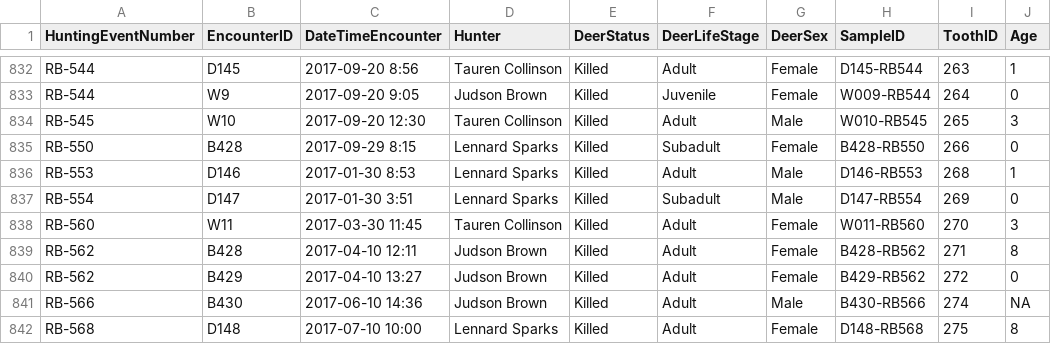
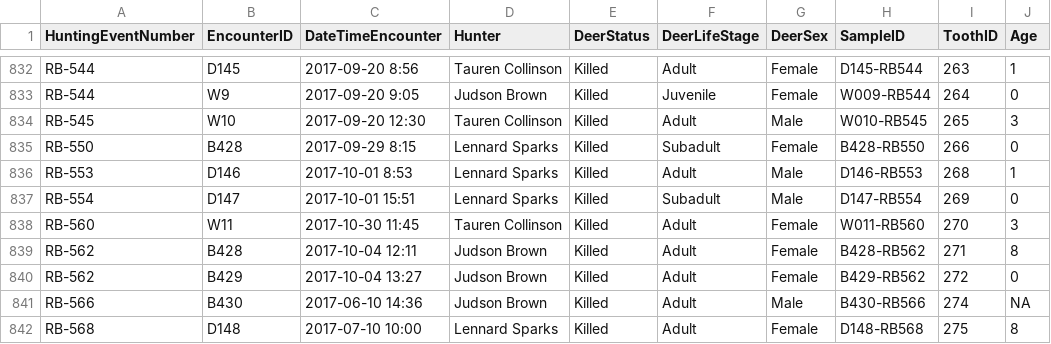
Before and after one commit to poissonconsulting/llgaay-gwii-20, a CSV file: input/encounter.csv, drawn as a sheet; only a part is shown, gaps mark what is left out; the diff names each change by its address in the sheet, - before the commit and + after, or states it on an @@ line.

Commit message:
fixed date time errors in 5 encounters. Rb 553, 554, 560, 562 x2.

```diff
--- a/input/encounter.csv
+++ b/input/encounter.csv
-C836 (DateTimeEncounter): 2017-01-30 8:53
+C836 (DateTimeEncounter): 2017-10-01 8:53
-C837 (DateTimeEncounter): 2017-01-30 3:51
+C837 (DateTimeEncounter): 2017-10-01 15:51
-C838 (DateTimeEncounter): 2017-03-30 11:45
+C838 (DateTimeEncounter): 2017-10-30 11:45
-C839 (DateTimeEncounter): 2017-04-10 12:11
+C839 (DateTimeEncounter): 2017-10-04 12:11
-C840 (DateTimeEncounter): 2017-04-10 13:27
+C840 (DateTimeEncounter): 2017-10-04 13:27
```
Also changed, not shown: 2 other files.
